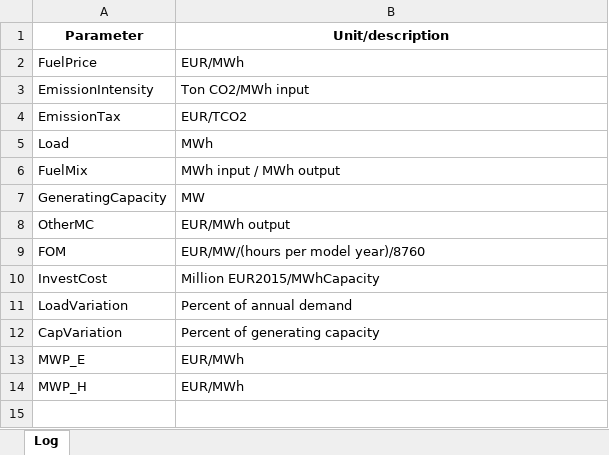
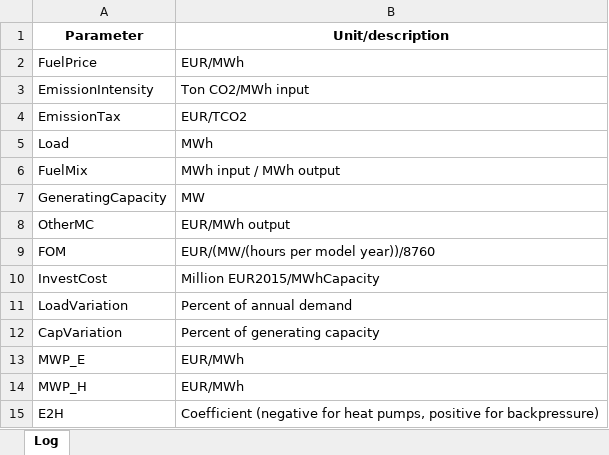
Before and after one commit to marcherger/EnergyEconGroupWork, an Excel workbook: DownloadDataForDK/ModelData/Final_Dataset/log.xlsx, sheet Log, drawn as a sheet; values as stored, in another font and other column widths than the file's, no borders; the diff names each change by its address in the sheet, - before the commit and + after, or states it on an @@ line.

```diff
--- a/DownloadDataForDK/ModelData/Final_Dataset/log.xlsx (sheet Log)
+++ b/DownloadDataForDK/ModelData/Final_Dataset/log.xlsx (sheet Log)
-B9 (Unit/description): EUR/MW/(hours per model year)/8760
+B9 (Unit/description): EUR/(MW/(hours per model year))/8760
+row 15: E2H | Coefficient (negative for heat pumps, positive for backpressure)
```
Also changed, not shown: DownloadDataForDK/ModelData/Final_Dataset/Fundamentals.xlsx, 3 other files.
